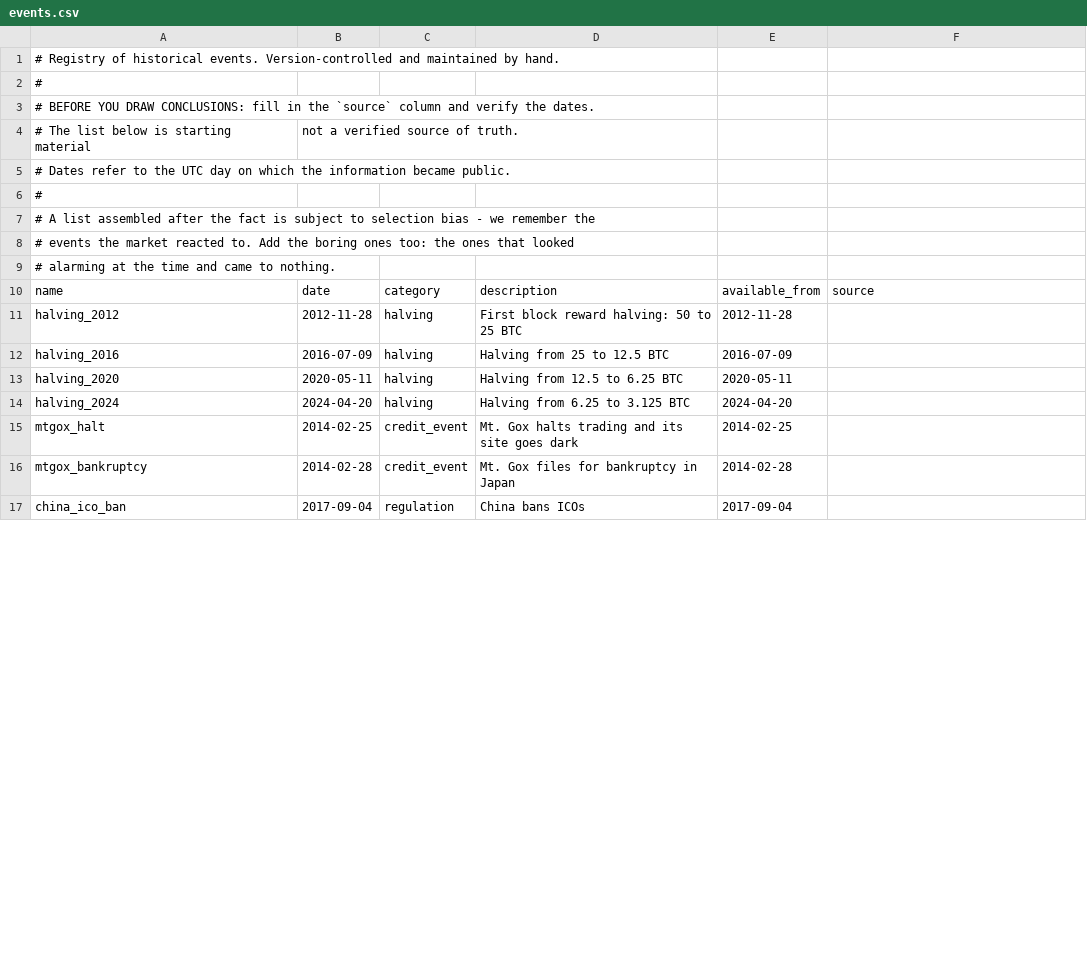
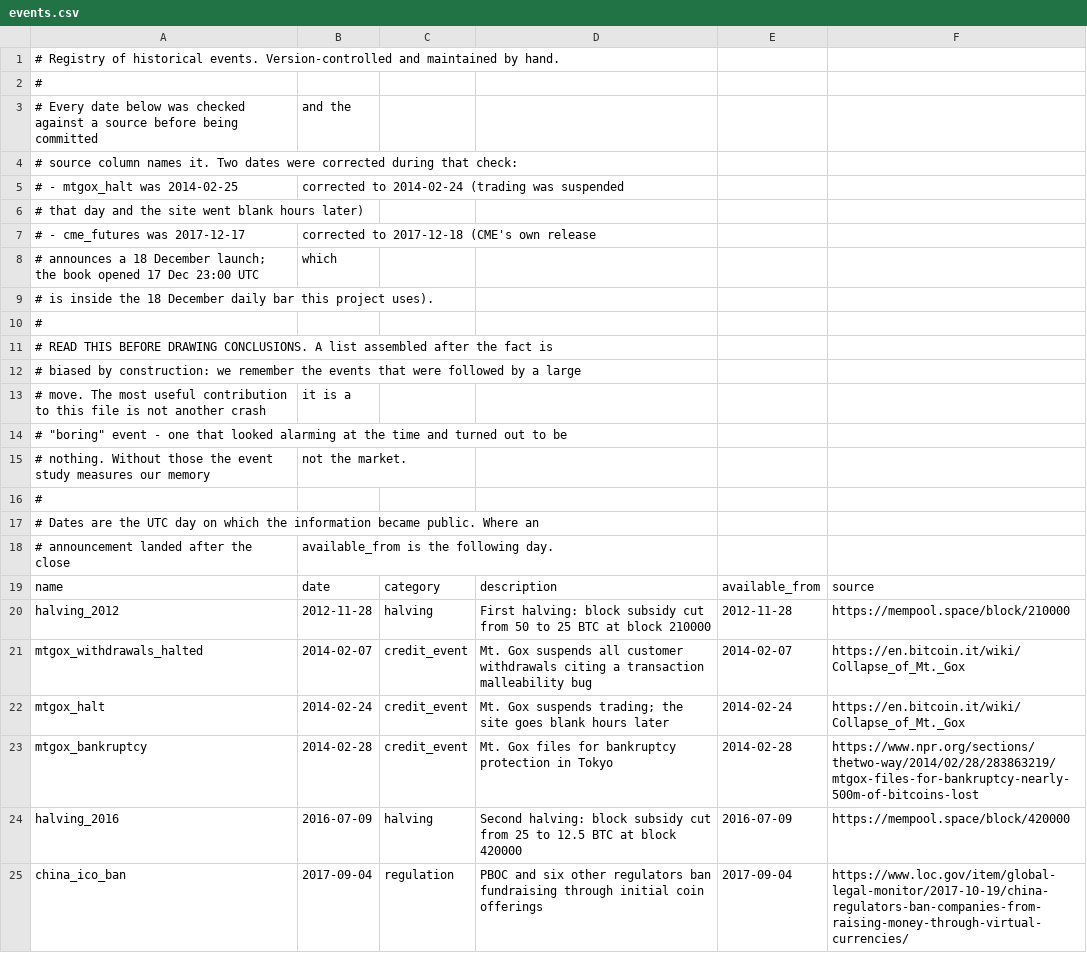
Before and after one commit to quasinbox-netizen/EP6, a CSV file: data/raw/events.csv, drawn as a sheet; only a part is shown; the diff covers the shown part only.

```diff
--- a/data/raw/events.csv
+++ b/data/raw/events.csv
@@ -2,16 +2,24 @@
 #
-# BEFORE YOU DRAW CONCLUSIONS: fill in the `source` column and verify the dates.
-# The list below is starting material, not a verified source of truth.
-# Dates refer to the UTC day on which the information became public.
+# Every date below was checked against a source before being committed, and the
+# source column names it. Two dates were corrected during that check:
+#   - mtgox_halt was 2014-02-25, corrected to 2014-02-24 (trading was suspended
+#     that day and the site went blank hours later),
+#   - cme_futures was 2017-12-17, corrected to 2017-12-18 (CME's own release
+#     announces a 18 December launch; the book opened 17 Dec 23:00 UTC, which
+#     is inside the 18 December daily bar this project uses).
 #
-# A list assembled after the fact is subject to selection bias - we remember the
-# events the market reacted to. Add the boring ones too: the ones that looked
-# alarming at the time and came to nothing.
+# READ THIS BEFORE DRAWING CONCLUSIONS. A list assembled after the fact is
+# biased by construction: we remember the events that were followed by a large
+# move. The most useful contribution to this file is not another crash, it is a
+# "boring" event - one that looked alarming at the time and turned out to be
+# nothing. Without those the event study measures our memory, not the market.
+#
+# Dates are the UTC day on which the information became public. Where an
+# announcement landed after the close, available_from is the following day.
 name,date,category,description,available_from,source
-halving_2012,2012-11-28,halving,First block reward halving: 50 to 25 BTC,2012-11-28,
-halving_2016,2016-07-09,halving,Halving from 25 to 12.5 BTC,2016-07-09,
-halving_2020,2020-05-11,halving,Halving from 12.5 to 6.25 BTC,2020-05-11,
-halving_2024,2024-04-20,halving,Halving from 6.25 to 3.125 BTC,2024-04-20,
-mtgox_halt,2014-02-25,credit_event,Mt. Gox halts trading and its site goes dark,2014-02-25,
-mtgox_bankruptcy,2014-02-28,credit_event,Mt. Gox files for bankruptcy in Japan,2014-02-28,
-china_ico_ban,2017-09-04,regulation,China bans ICOs,2017-09-04,
+halving_2012,2012-11-28,halving,First halving: block subsidy cut from 50 to 25 BTC at block 210000,2012-11-28,https://mempool.space/block/210000
+mtgox_withdrawals_halted,2014-02-07,credit_event,Mt. Gox suspends all customer withdrawals citing a transaction malleability bug,2014-02-07,https://en.bitcoin.it/wiki/Collapse_of_Mt._Gox
+mtgox_halt,2014-02-24,credit_event,Mt. Gox suspends trading; the site goes blank hours later,2014-02-24,https://en.bitcoin.it/wiki/Collapse_of_Mt._Gox
+mtgox_bankruptcy,2014-02-28,credit_event,Mt. Gox files for bankruptcy protection in Tokyo,2014-02-28,https://www.npr.org/sections/thetwo-way/2014/02/28/283863219/mtgox-files-for-bankruptcy-nearly-500m-of-bitcoins-lost
+halving_2016,2016-07-09,halving,Second halving: block subsidy cut from 25 to 12.5 BTC at block 420000,2016-07-09,https://mempool.space/block/420000
+china_ico_ban,2017-09-04,regulation,"PBOC and six other regulators ban fundraising through initial coin offerings",2017-09-04,https://www.loc.gov/item/global-legal-monitor/2017-10-19/china-regulators-ban-companies-from-raising-money-through-virtual-currencies/
```
Also changed, not shown: 2 added rows and 28 edited cells elsewhere in this file, data/processed/forecast_calibration.csv, data/processed/forecast_folds.csv, 11 other files.
